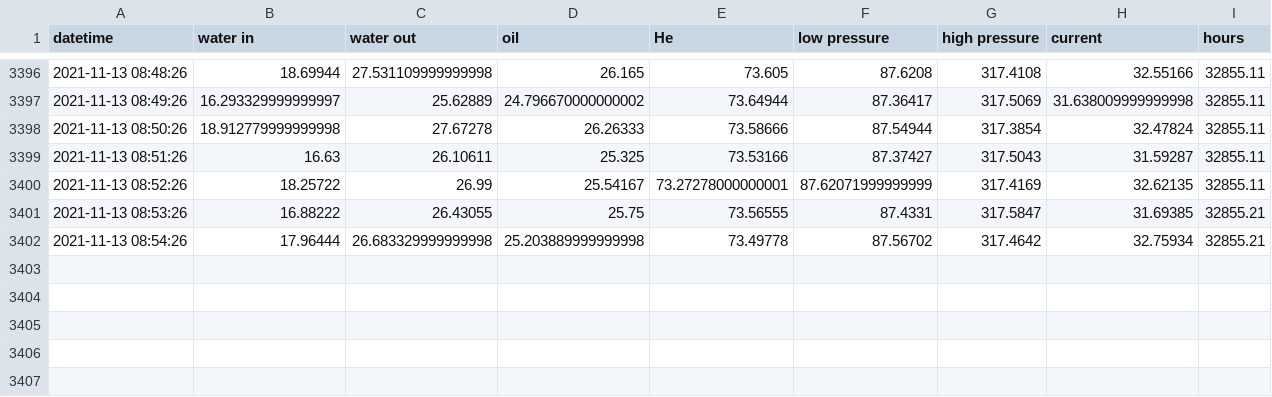
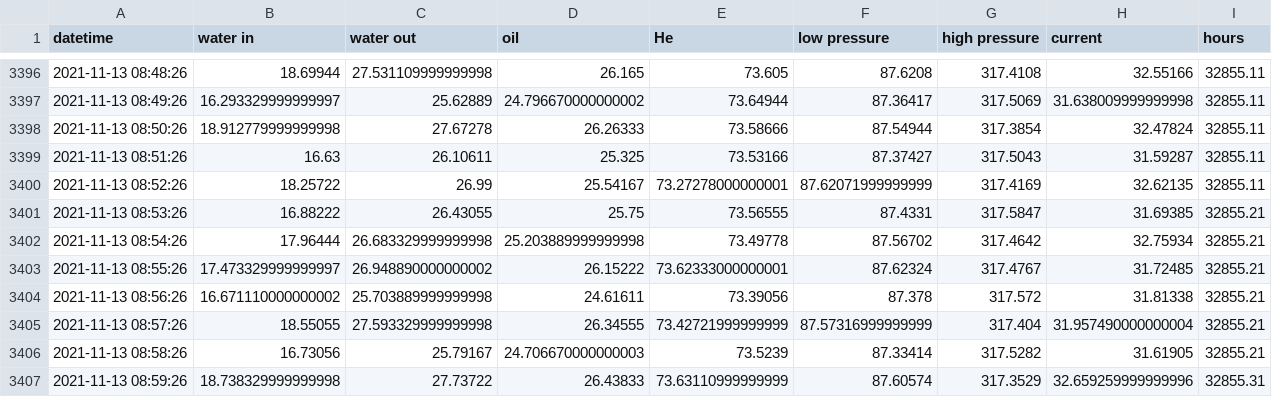
Before and after one commit to SciGEsN/SRC083, a CSV file: data/stat.csv, drawn as a sheet; only a part is shown, gaps mark what is left out.

```diff
--- a/data/stat.csv
+++ b/data/stat.csv
@@ -3402 +3402,6 @@ datetime,water in,water out,oil,He,low pressure,high pressure,current,hours
 2021-11-13 08:54:26,17.96444,26.683329999999998,25.203889999999998,73.49778,87.56702,317.4642,32.75934,32855.21
+2021-11-13 08:55:26,17.473329999999997,26.948890000000002,26.15222,73.62333000000001,87.62324,317.4767,31.72485,32855.21
+2021-11-13 08:56:26,16.671110000000002,25.703889999999998,24.61611,73.39056,87.378,317.572,31.81338,32855.21
+2021-11-13 08:57:26,18.55055,27.593329999999998,26.34555,73.42721999999999,87.57316999999999,317.404,31.957490000000004,32855.21
+2021-11-13 08:58:26,16.73056,25.79167,24.706670000000003,73.5239,87.33414,317.5282,31.61905,32855.21
+2021-11-13 08:59:26,18.738329999999998,27.73722,26.43833,73.63110999999999,87.60574,317.3529,32.659259999999996,32855.31
```
Also changed, not shown: data/P.csv, data/T1.csv, 8 other files.
